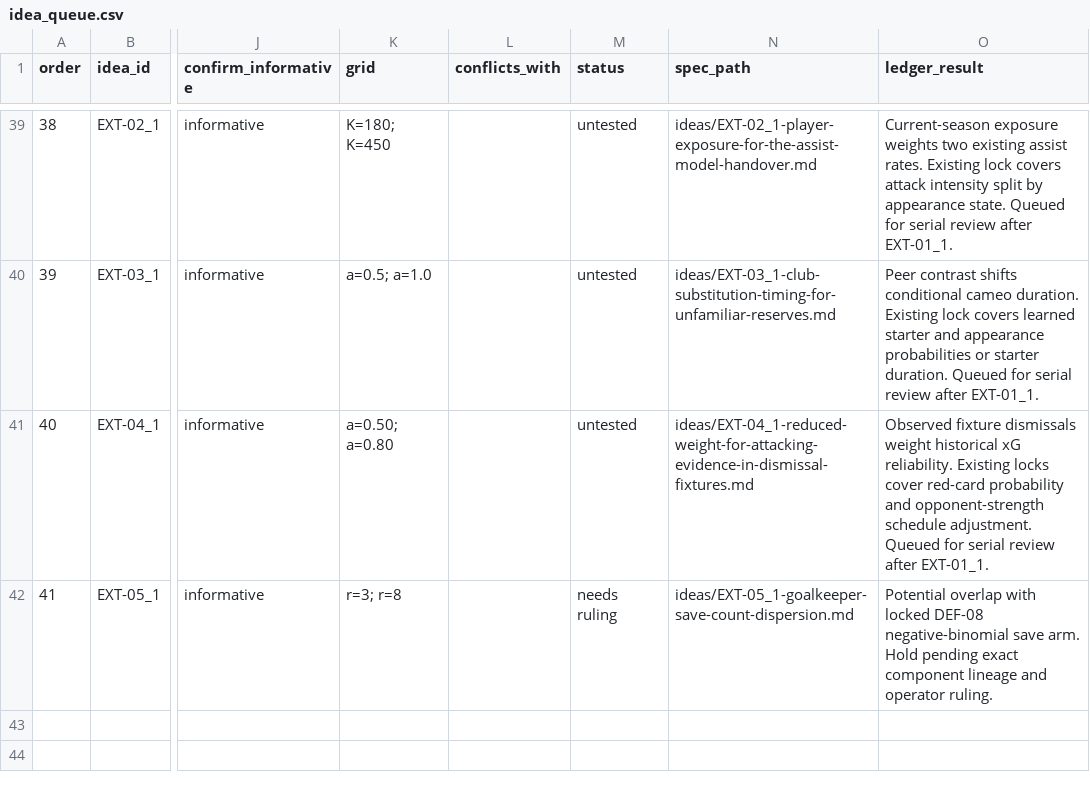
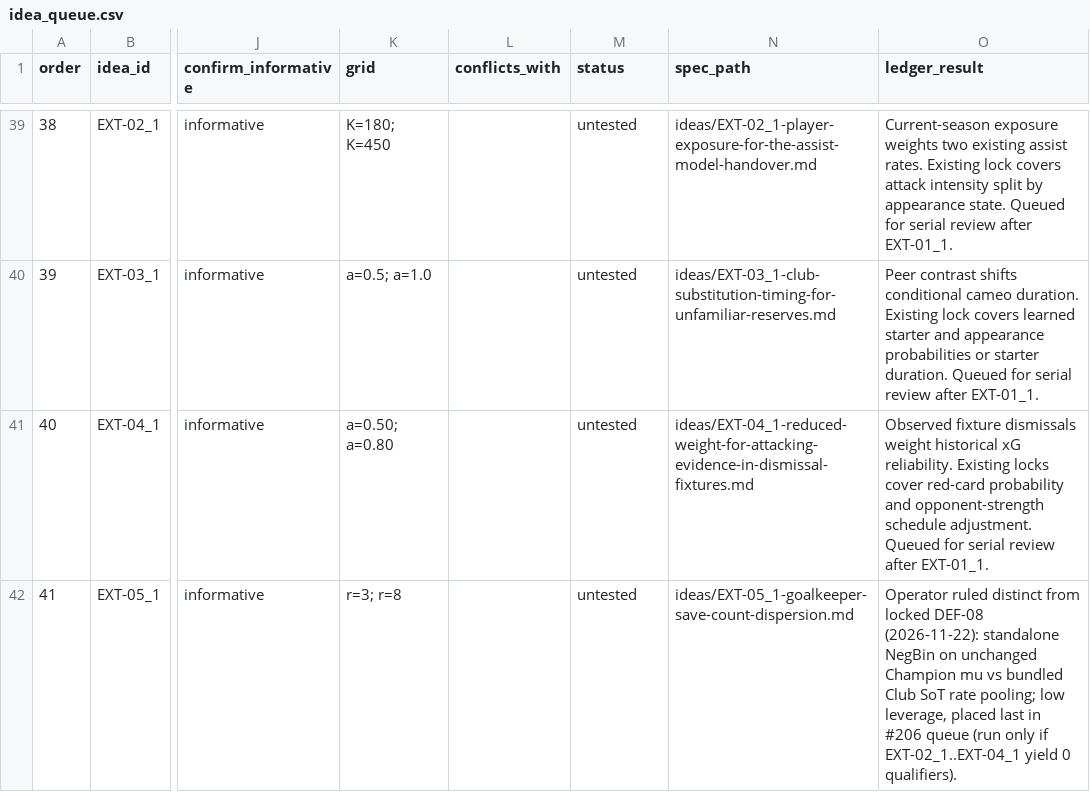
Before and after one commit to JubileeZ/fpl-jubilee-ascent, a CSV file: docs/research/candidate-ideation/idea_queue.csv, drawn as a sheet; only a part is shown, gaps mark what is left out; the diff names each change by its address in the sheet, - before the commit and + after, or states it on an @@ line.

```diff
--- a/docs/research/candidate-ideation/idea_queue.csv
+++ b/docs/research/candidate-ideation/idea_queue.csv
-M42 (status): needs ruling
+M42 (status): untested
-O42 (ledger_result): Potential overlap with locked DEF-08 negative-binomial save arm. Hold pending exact component lineage and operator ruling.
+O42 (ledger_result): Operator ruled distinct from locked DEF-08 (2026-11-22): standalone NegBin on unchanged Champion mu vs bundled Club SoT rate pooling; low leverage, placed last in #206 queue (run only if EXT-02_1..EXT-04_1 yield 0 qualifiers).
```
Also changed, not shown: 20 other files.
